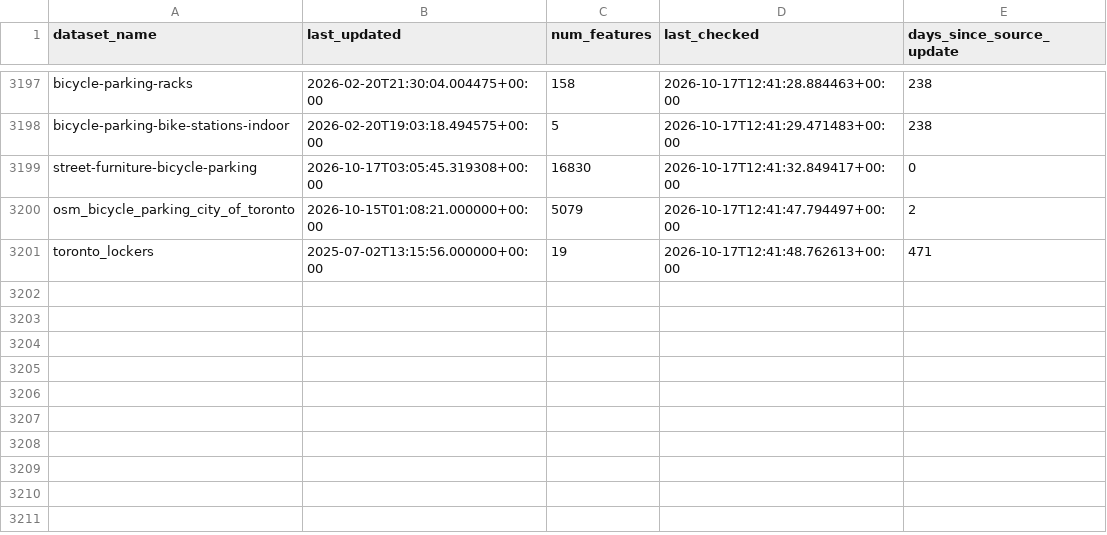
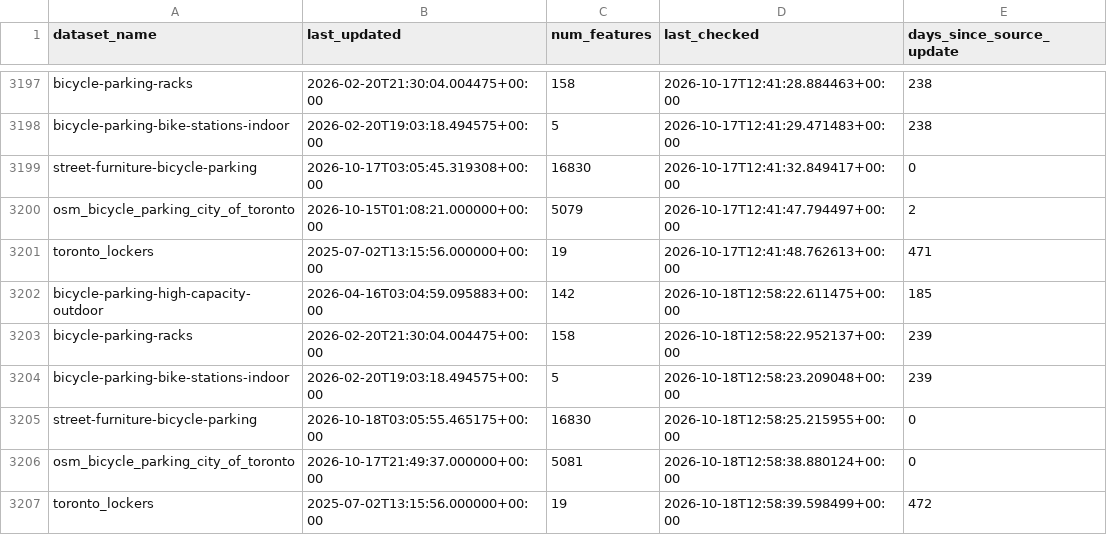
Before and after one commit to tallcoleman/new-parking-map, a CSV file: bicycle_parking/statuses/bicycle_parking_statuses.csv, drawn as a sheet; only a part is shown, gaps mark what is left out.

Commit message:
BOT - ran data pipeline update (bicycle_parking)

```diff
--- a/bicycle_parking/statuses/bicycle_parking_statuses.csv
+++ b/bicycle_parking/statuses/bicycle_parking_statuses.csv
@@ -3201 +3201,7 @@ osm_bicycle_parking_city_of_toronto,2026-10-15T01:08:21.000000+00:00,5079,2026-1
 toronto_lockers,2025-07-02T13:15:56.000000+00:00,19,2026-10-17T12:41:48.762613+00:00,471
+bicycle-parking-high-capacity-outdoor,2026-04-16T03:04:59.095883+00:00,142,2026-10-18T12:58:22.611475+00:00,185
+bicycle-parking-racks,2026-02-20T21:30:04.004475+00:00,158,2026-10-18T12:58:22.952137+00:00,239
+bicycle-parking-bike-stations-indoor,2026-02-20T19:03:18.494575+00:00,5,2026-10-18T12:58:23.209048+00:00,239
+street-furniture-bicycle-parking,2026-10-18T03:05:55.465175+00:00,16830,2026-10-18T12:58:25.215955+00:00,0
+osm_bicycle_parking_city_of_toronto,2026-10-17T21:49:37.000000+00:00,5081,2026-10-18T12:58:38.880124+00:00,0
+toronto_lockers,2025-07-02T13:15:56.000000+00:00,19,2026-10-18T12:58:39.598499+00:00,472
```
Also changed, not shown: 10 other files.
